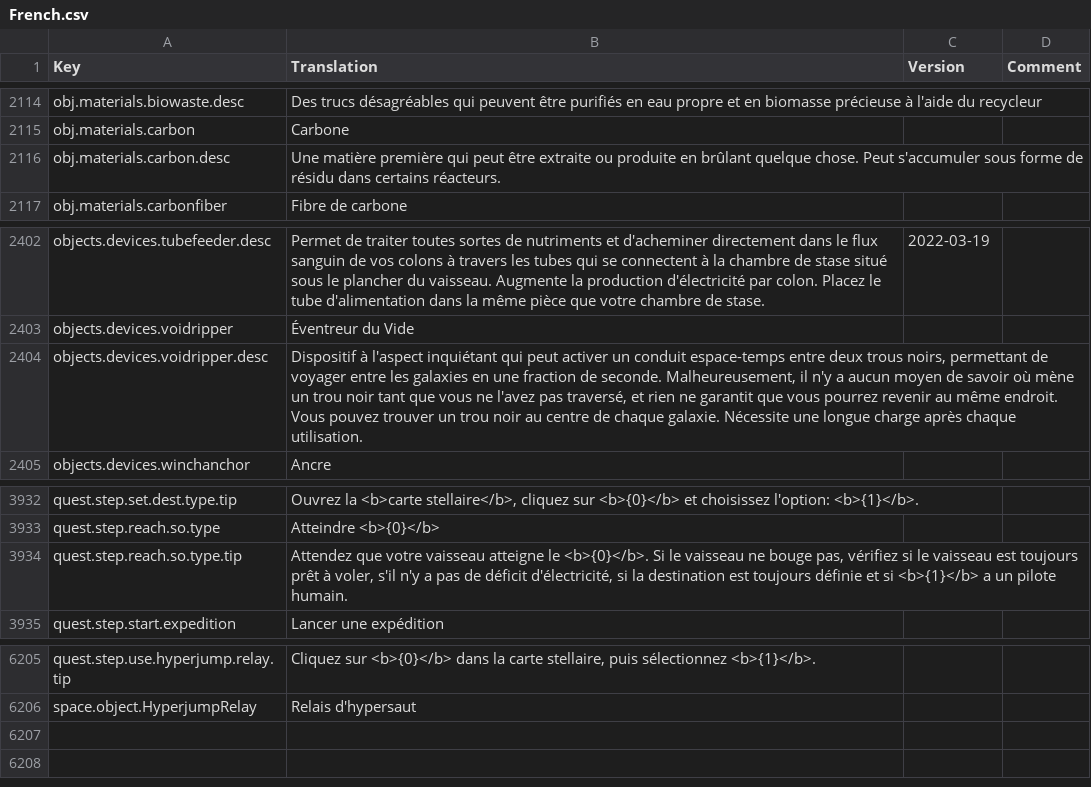
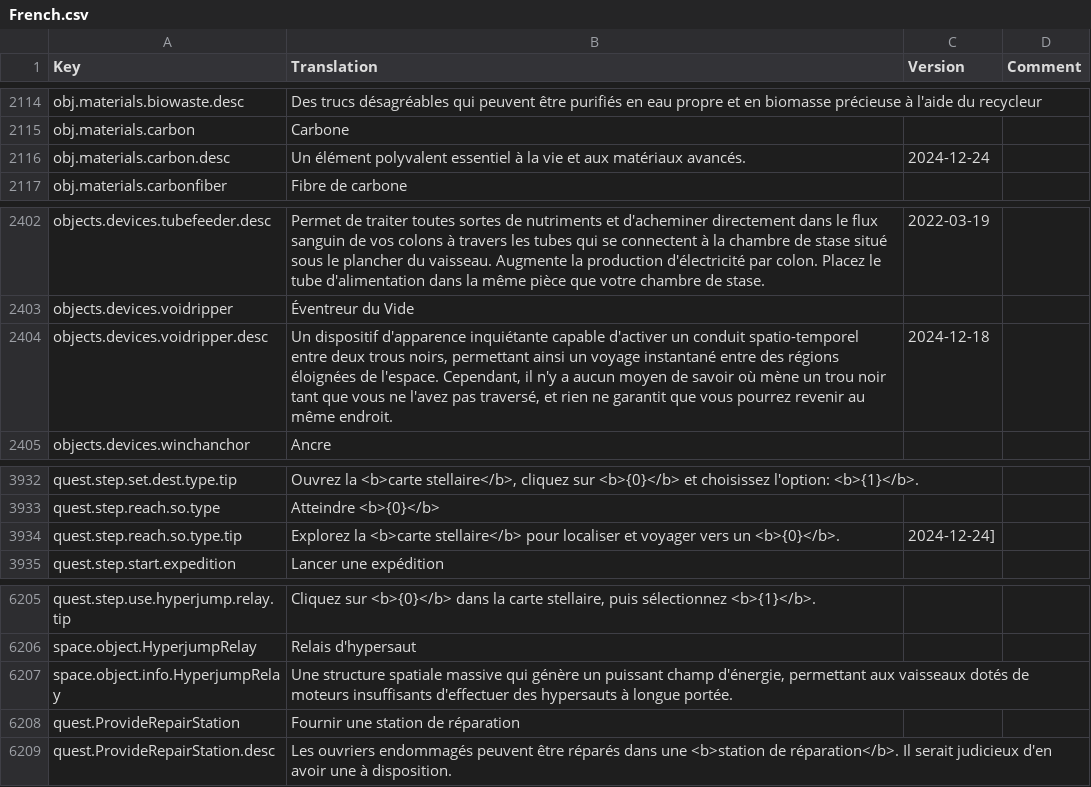
Before and after one commit to kodolinija/stardeus-translations, a CSV file: Translations/French.csv, drawn as a sheet; only a part is shown, gaps mark what is left out.

Commit message:
WIP

```diff
--- a/Translations/French.csv
+++ b/Translations/French.csv
@@ -2115,3 +2115,3 @@ obj.materials.biowaste.desc,Des trucs désagréables qui peuvent être purifiés
 obj.materials.carbon,Carbone,,
-obj.materials.carbon.desc,Une matière première qui peut être extraite ou produite en brûlant quelque chose. Peut s'accumuler sous forme de résidu dans certains réacteurs.,,
+obj.materials.carbon.desc,Un élément polyvalent essentiel à la vie et aux matériaux avancés.,2024-12-24,
 obj.materials.carbonfiber,Fibre de carbone,,
@@ -2403,3 +2403,3 @@ objects.devices.tubefeeder.desc,Permet de traiter toutes sortes de nutriments et
 objects.devices.voidripper,Éventreur du Vide,,
-objects.devices.voidripper.desc,"Dispositif à l'aspect inquiétant qui peut activer un conduit espace-temps entre deux trous noirs, permettant de voyager entre les galaxies en une fraction de seconde. Malheureusement, il n'y a aucun moyen de savoir où mène un trou noir tant que vous ne l'avez pas traversé, et rien ne garantit que vous pourrez revenir au même endroit. Vous pouvez trouver un trou noir au centre de chaque galaxie. Nécessite une longue charge après chaque utilisation.",,
+objects.devices.voidripper.desc,"Un dispositif d'apparence inquiétante capable d'activer un conduit spatio-temporel entre deux trous noirs, permettant ainsi un voyage instantané entre des régions éloignées de l'espace. Cependant, il n'y a aucun moyen de savoir où mène un trou noir tant que vous ne l'avez pas traversé, et rien ne garantit que vous pourrez revenir au même endroit.",2024-12-18,
 objects.devices.winchanchor,Ancre,,
@@ -3933,3 +3933,3 @@ quest.step.set.dest.type.tip,"Ouvrez la <b>carte stellaire</b>, cliquez sur <b>{
 quest.step.reach.so.type,Atteindre <b>{0}</b>,,
-quest.step.reach.so.type.tip,"Attendez que votre vaisseau atteigne le <b>{0}</b>. Si le vaisseau ne bouge pas, vérifiez si le vaisseau est toujours prêt à voler, s'il n'y a pas de déficit d'électricité, si la destination est toujours définie et si <b>{1}</b> a un pilote humain.",,
+quest.step.reach.so.type.tip,"Explorez la <b>carte stellaire</b> pour localiser et voyager vers un <b>{0}</b>.",2024-12-24],
 quest.step.start.expedition,Lancer une expédition,,
@@ -6206 +6206,4 @@ quest.step.use.hyperjump.relay.tip,"Cliquez sur <b>{0}</b> dans la carte stellai
 space.object.HyperjumpRelay,Relais d'hypersaut,,
+space.object.info.HyperjumpRelay,"Une structure spatiale massive qui génère un puissant champ d'énergie, permettant aux vaisseaux dotés de moteurs insuffisants d'effectuer des hypersauts à longue portée.",,
+quest.ProvideRepairStation,Fournir une station de réparation,,
+quest.ProvideRepairStation.desc,Les ouvriers endommagés peuvent être réparés dans une <b>station de réparation</b>. Il serait judicieux d'en avoir une à disposition.,,
```
